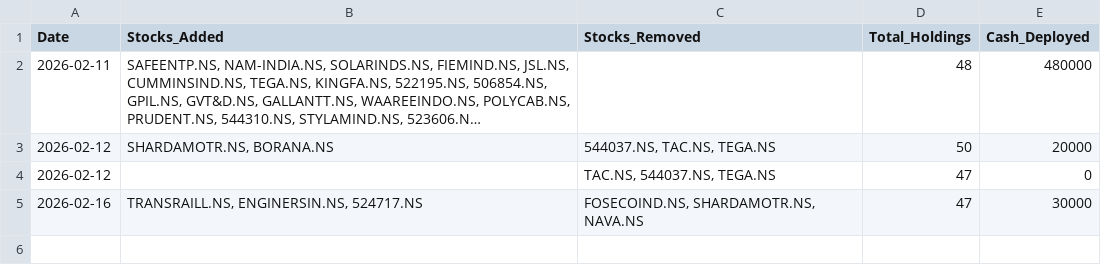
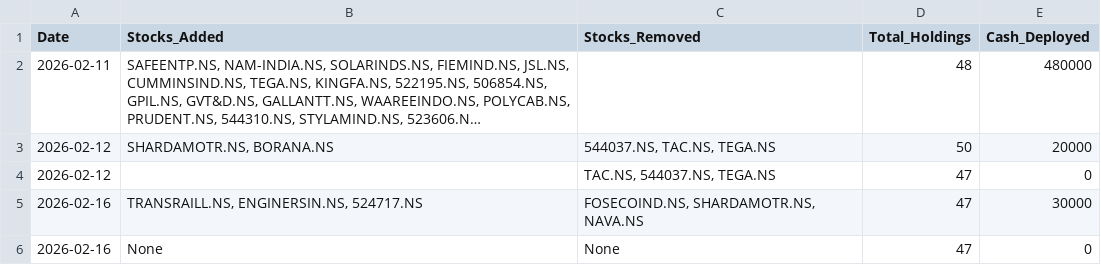
Before and after one commit to hitkarsh-singh/screener-tracker, a CSV file: data/daily_changes.csv, drawn as a sheet; long unchanged cells end in …; the diff names each change by its address in the sheet, - before the commit and + after, or states it on an @@ line.

```diff
--- a/data/daily_changes.csv
+++ b/data/daily_changes.csv
+row 6: 2026-02-16 | None | None | 47 | 0
```
Also changed, not shown: data/portfolio_value.csv, data/screener_history.csv, 2 other files.
